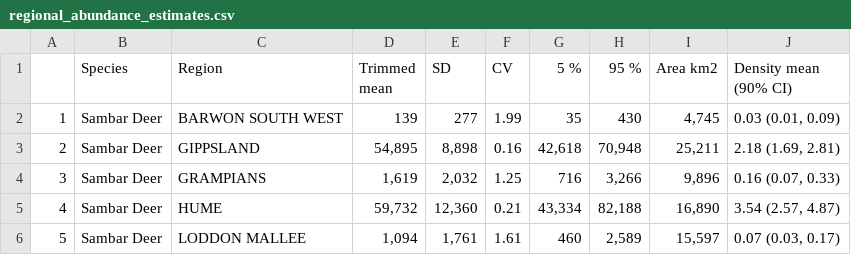
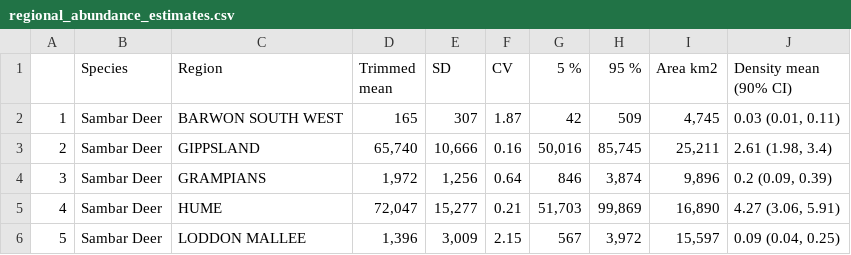
Before and after one commit to JustinCally/statewide-deer-analysis, a CSV file: outputs/tables/regional_abundance_estimates.csv, drawn as a sheet; only a part is shown; the diff covers the shown part only.

```diff
--- a/outputs/tables/regional_abundance_estimates.csv
+++ b/outputs/tables/regional_abundance_estimates.csv
@@ -1,6 +1,6 @@
 "","Species","Region","Trimmed mean","SD","CV","5 %","95 %","Area km2","Density mean (90% CI)"
-"1","Sambar Deer","BARWON SOUTH WEST","139","277",1.99,"35","430","4,745","0.03 (0.01, 0.09)"
-"2","Sambar Deer","GIPPSLAND","54,895","8,898",0.16,"42,618","70,948","25,211","2.18 (1.69, 2.81)"
-"3","Sambar Deer","GRAMPIANS","1,619","2,032",1.25,"716","3,266","9,896","0.16 (0.07, 0.33)"
-"4","Sambar Deer","HUME","59,732","12,360",0.21,"43,334","82,188","16,890","3.54 (2.57, 4.87)"
-"5","Sambar Deer","LODDON MALLEE","1,094","1,761",1.61,"460","2,589","15,597","0.07 (0.03, 0.17)"
+"1","Sambar Deer","BARWON SOUTH WEST","165","307",1.87,"42","509","4,745","0.03 (0.01, 0.11)"
+"2","Sambar Deer","GIPPSLAND","65,740","10,666",0.16,"50,016","85,745","25,211"," 2.61 (1.98, 3.4)"
+"3","Sambar Deer","GRAMPIANS","1,972","1,256",0.64,"846","3,874","9,896"," 0.2 (0.09, 0.39)"
+"4","Sambar Deer","HUME","72,047","15,277",0.21,"51,703","99,869","16,890","4.27 (3.06, 5.91)"
+"5","Sambar Deer","LODDON MALLEE","1,396","3,009",2.15,"567","3,972","15,597","0.09 (0.04, 0.25)"
```
Also changed, not shown: 95 edited cells elsewhere in this file, outputs/tables/beta_coefs.csv, outputs/tables/other_species.csv, 27 other files.
